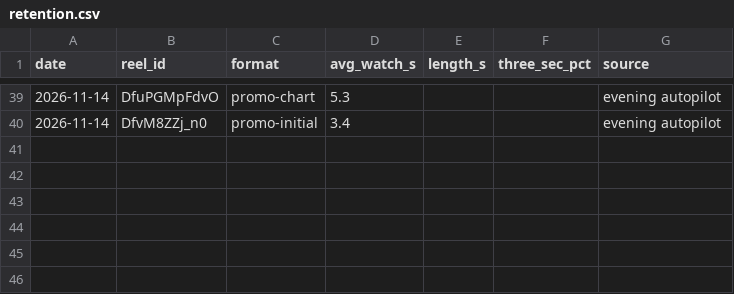
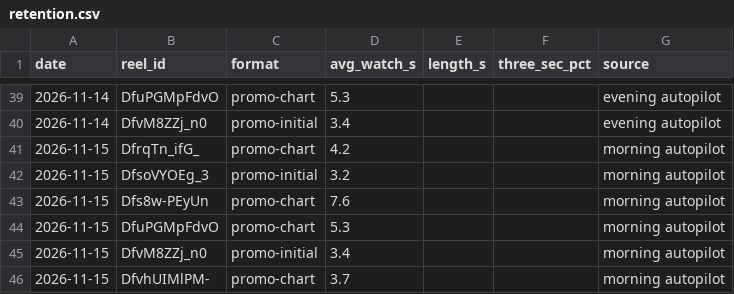
Before and after one commit to newnagiajnala-dotcom/soulmatesigns-system, a CSV file: data/retention.csv, drawn as a sheet; only a part is shown, gaps mark what is left out.

```diff
--- a/data/retention.csv
+++ b/data/retention.csv
@@ -40 +40,7 @@ date,reel_id,format,avg_watch_s,length_s,three_sec_pct,source
 2026-11-14,DfvM8ZZj_n0,promo-initial,3.4,,,evening autopilot
+2026-11-15,DfrqTn_ifG_,promo-chart,4.2,,,morning autopilot
+2026-11-15,DfsoVYOEg_3,promo-initial,3.2,,,morning autopilot
+2026-11-15,Dfs8w-PEyUn,promo-chart,7.6,,,morning autopilot
+2026-11-15,DfuPGMpFdvO,promo-chart,5.3,,,morning autopilot
+2026-11-15,DfvM8ZZj_n0,promo-initial,3.4,,,morning autopilot
+2026-11-15,DfvhUIMlPM-,promo-chart,3.7,,,morning autopilot
```
Also changed, not shown: data/audio.csv, data/followers.csv, 5 other files.
